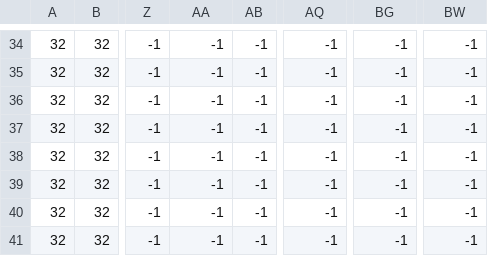
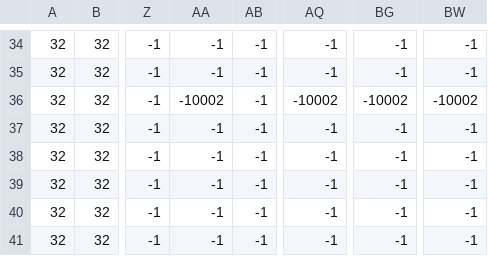
Before and after one commit to baitositai/AvilityProject, a CSV file: Resource/CSV/StageChipSC.csv, drawn as a sheet; only a part is shown, gaps mark what is left out; the diff names each change by its address in the sheet, - before the commit and + after, or states it on an @@ line.

```diff
--- a/Resource/CSV/StageChipSC.csv
+++ b/Resource/CSV/StageChipSC.csv
-AA36: -1
+AA36: -10002
-AQ36: -1
+AQ36: -10002
-BG36: -1
+BG36: -10002
-BW36: -1
+BW36: -10002
```
Also changed, not shown: Resource/CSV/StageChipSD.csv, Resource/CSV/StageChipSU.csv, 55 other files.
